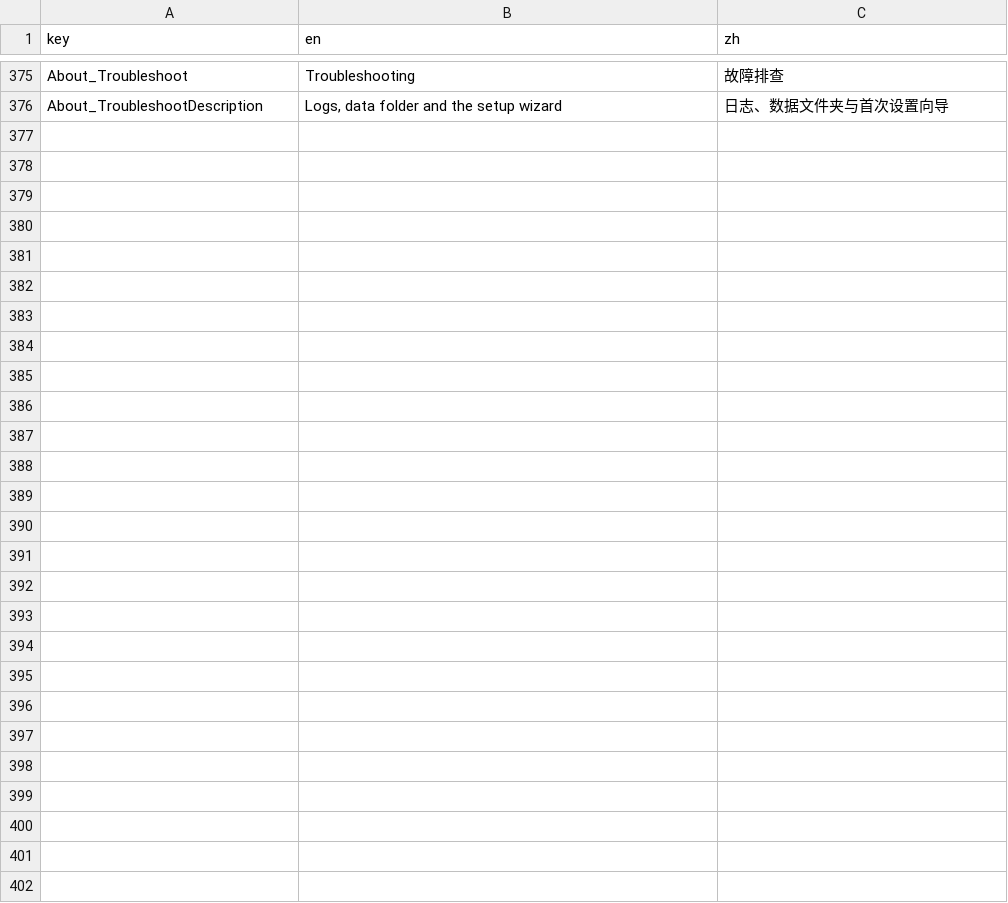
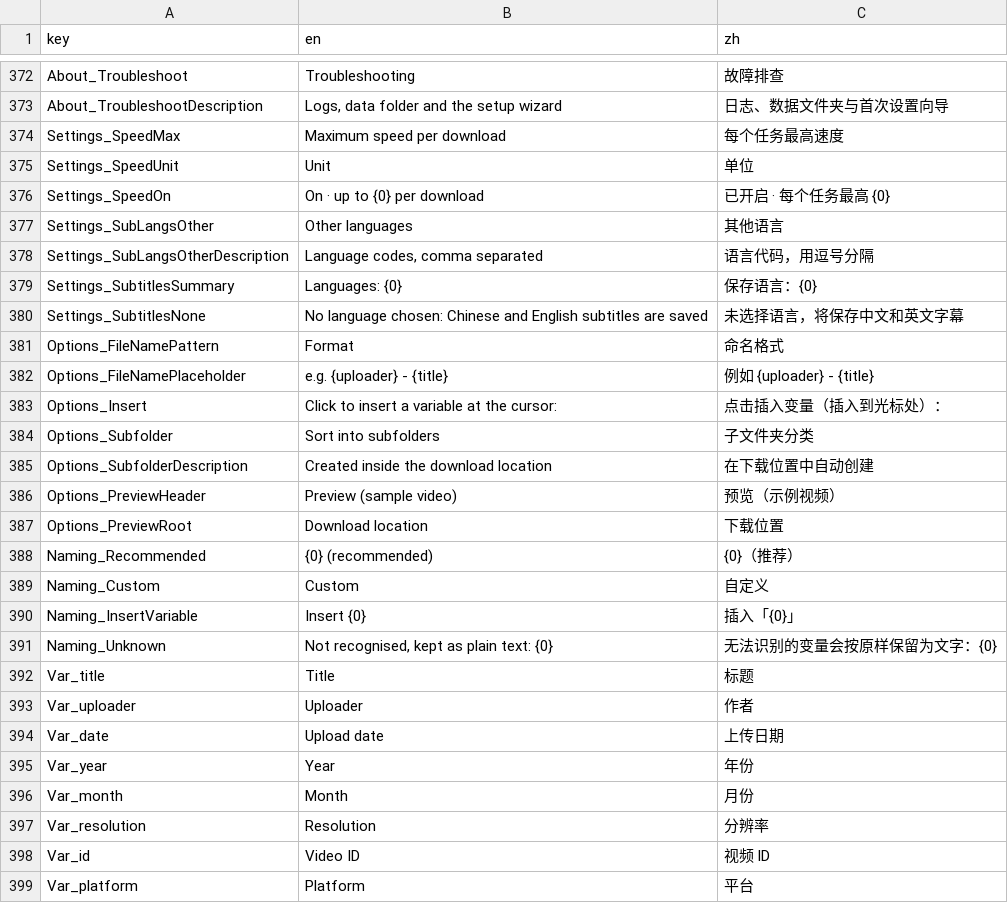
Before and after one commit to Magicherry/VidFlow, a TSV file: VidFlow.Core/Localization/Strings.tsv, drawn as a sheet; only a part is shown, gaps mark what is left out; the diff covers the shown part only; the diff names each change by its address in the sheet, - before the commit and + after, or states it on an @@ line.

```diff
--- a/VidFlow.Core/Localization/Strings.tsv
+++ b/VidFlow.Core/Localization/Strings.tsv
+row 374: Settings_SpeedMax | Maximum speed per download | 每个任务最高速度
+row 375: Settings_SpeedUnit | Unit | 单位
+row 376: Settings_SpeedOn | On · up to {0} per download | 已开启 · 每个任务最高 {0}
+row 377: Settings_SubLangsOther | Other languages | 其他语言
+row 378: Settings_SubLangsOtherDescription | Language codes, comma separated | 语言代码，用逗号分隔
+row 379: Settings_SubtitlesSummary | Languages: {0} | 保存语言：{0}
+row 380: Settings_SubtitlesNone | No language chosen: Chinese and English subtitles are saved | 未选择语言，将保存中文和英文字幕
+row 381: Options_FileNamePattern | Format | 命名格式
+row 382: Options_FileNamePlaceholder | e.g. {uploader} - {title} | 例如 {uploader} - {title}
+row 383: Options_Insert | Click to insert a variable at the cursor: | 点击插入变量（插入到光标处）：
+row 384: Options_Subfolder | Sort into subfolders | 子文件夹分类
+row 385: Options_SubfolderDescription | Created inside the download location | 在下载位置中自动创建
+row 386: Options_PreviewHeader | Preview (sample video) | 预览（示例视频）
+row 387: Options_PreviewRoot | Download location | 下载位置
+row 388: Naming_Recommended | {0} (recommended) | {0}（推荐）
+row 389: Naming_Custom | Custom | 自定义
+row 390: Naming_InsertVariable | Insert {0} | 插入「{0}」
+row 391: Naming_Unknown | Not recognised, kept as plain text: {0} | 无法识别的变量会按原样保留为文字：{0}
+row 392: Var_title | Title | 标题
+row 393: Var_uploader | Uploader | 作者
+row 394: Var_date | Upload date | 上传日期
+row 395: Var_year | Year | 年份
+row 396: Var_month | Month | 月份
+row 397: Var_resolution | Resolution | 分辨率
+row 398: Var_id | Video ID | 视频 ID
+row 399: Var_platform | Platform | 平台
```
Also changed, not shown: 3 removed rows and 6 edited cells elsewhere in this file, 11 other files.
